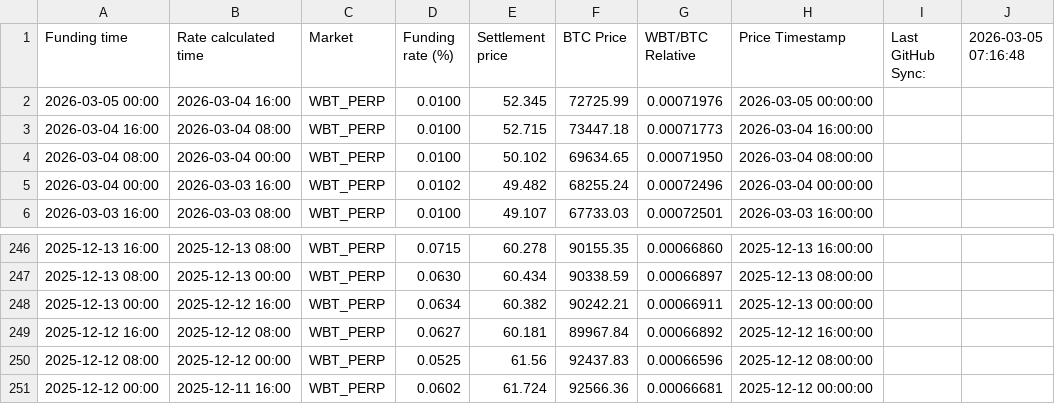
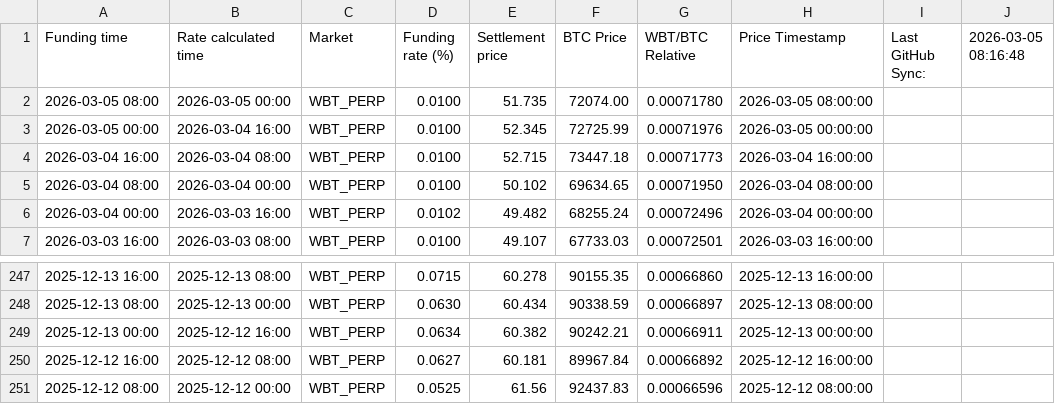
Before and after one commit to Kankermanas/wbt_funding, a CSV file: Funding_WBT.csv, drawn as a sheet; only a part is shown, gaps mark what is left out.

Commit message:
Update: 3/5/2026, 9:16:50 AM

```diff
--- a/Funding_WBT.csv
+++ b/Funding_WBT.csv
@@ -1,2 +1,3 @@
-"Funding time","Rate calculated time","Market","Funding rate (%)","Settlement price","BTC Price","WBT/BTC Relative","Price Timestamp","Last GitHub Sync:","2026-03-05 07:16:48"
+"Funding time","Rate calculated time","Market","Funding rate (%)","Settlement price","BTC Price","WBT/BTC Relative","Price Timestamp","Last GitHub Sync:","2026-03-05 08:16:48"
+"2026-03-05 08:00","2026-03-05 00:00","WBT_PERP","0.0100","51.735","72074.00","0.00071780","2026-03-05 08:00:00","",""
 "2026-03-05 00:00","2026-03-04 16:00","WBT_PERP","0.0100","52.345","72725.99","0.00071976","2026-03-05 00:00:00","",""
@@ -250,2 +251 @@
 "2025-12-12 08:00","2025-12-12 00:00","WBT_PERP","0.0525","61.56","92437.83","0.00066596","2025-12-12 08:00:00","",""
-"2025-12-12 00:00","2025-12-11 16:00","WBT_PERP","0.0602","61.724","92566.36","0.00066681","2025-12-12 00:00:00","",""
```
